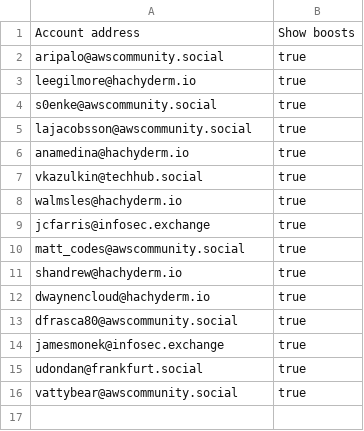
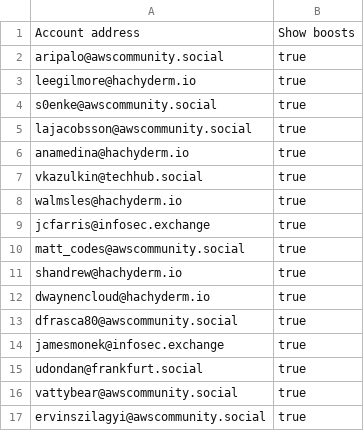
Before and after one commit to gunnargrosch/mastodon-lists, a CSV file: aws-community-builders.csv, drawn as a sheet.

Commit message:
Added myself to community builders list

```diff
--- a/aws-community-builders.csv
+++ b/aws-community-builders.csv
@@ -16 +16,2 @@ udondan@frankfurt.social,true
 vattybear@awscommunity.social,true
+ervinszilagyi@awscommunity.social,true
```
